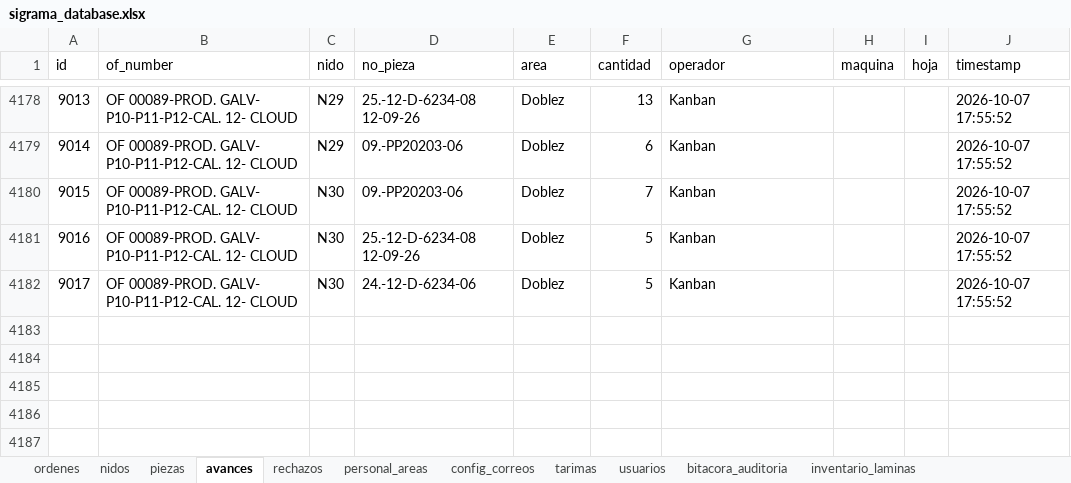
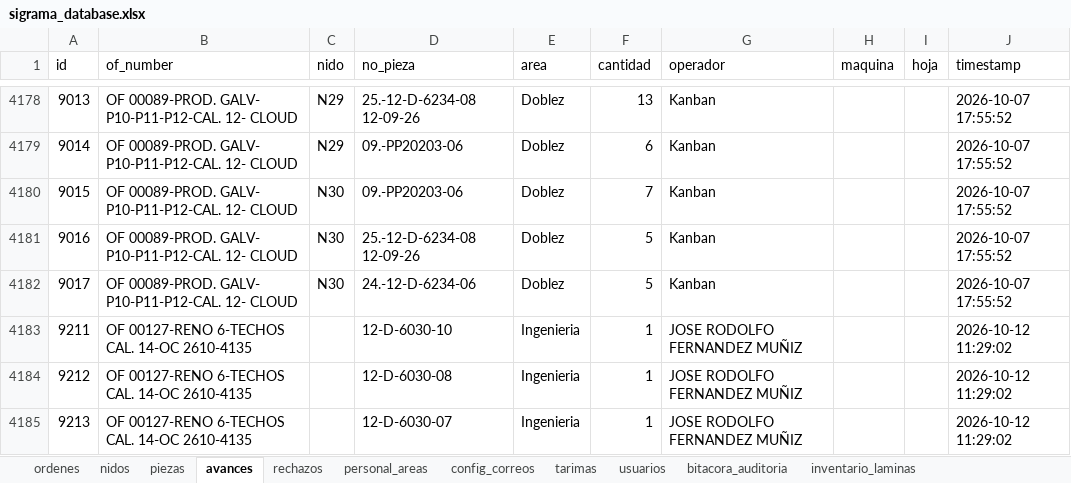
Before and after one commit to jesusalbertomoraleslopez-byte/control-corte-doblez, an Excel workbook: sigrama_database.xlsx, sheet avances, drawn as a sheet; only a part is shown, gaps mark what is left out; values as stored, in another font and other column widths than the file's, no borders; the diff names each change by its address in the sheet, - before the commit and + after, or states it on an @@ line.

Commit message:
Sync DB Excel 2026-10-12 11:29:09

```diff
--- a/sigrama_database.xlsx (sheet avances)
+++ b/sigrama_database.xlsx (sheet avances)
+row 4183: 9211 | OF 00127-RENO 6-TECHOS CAL. 14-OC 2610-4135 |  | 12-D-6030-10 | Ingenieria | 1 | JOSE RODOLFO FERNANDEZ MUÑIZ |  |  | 2026-10-12 11:29:02
+row 4184: 9212 | OF 00127-RENO 6-TECHOS CAL. 14-OC 2610-4135 |  | 12-D-6030-08 | Ingenieria | 1 | JOSE RODOLFO FERNANDEZ MUÑIZ |  |  | 2026-10-12 11:29:02
+row 4185: 9213 | OF 00127-RENO 6-TECHOS CAL. 14-OC 2610-4135 |  | 12-D-6030-07 | Ingenieria | 1 | JOSE RODOLFO FERNANDEZ MUÑIZ |  |  | 2026-10-12 11:29:02
```
Also changed, not shown: sheet ordenes.
